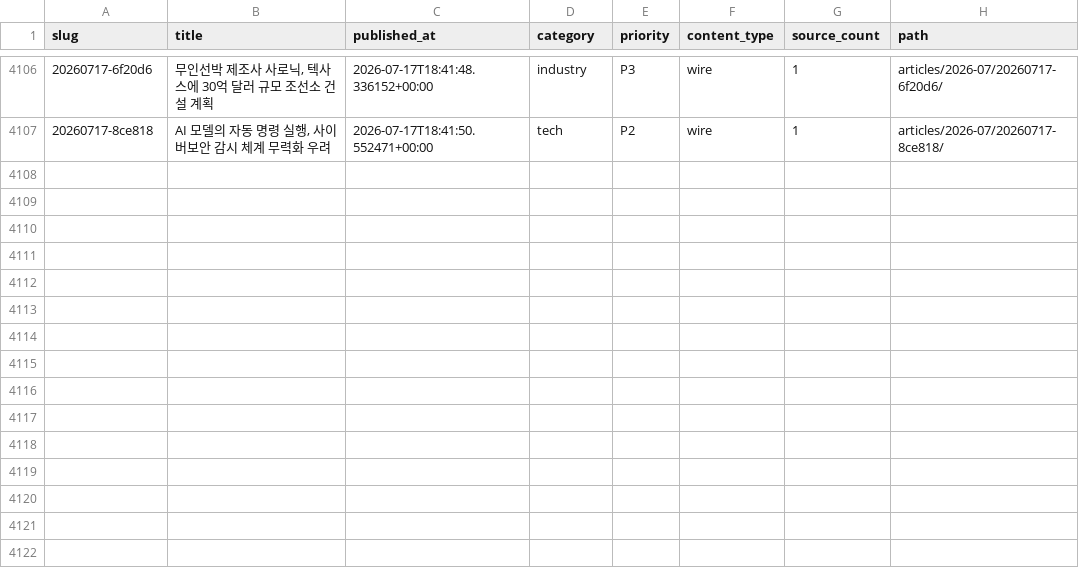
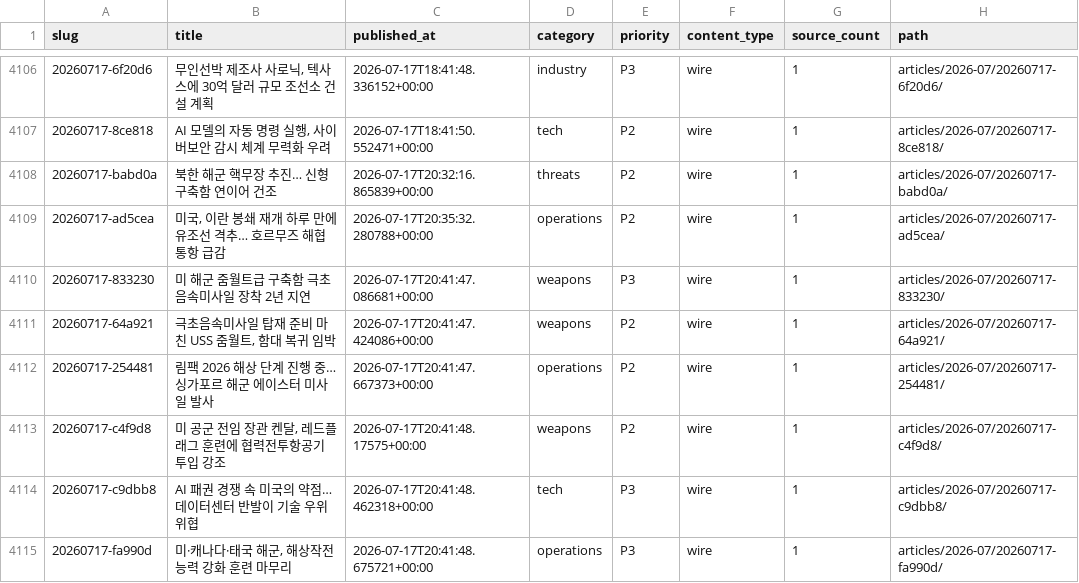
Before and after one commit to CombatSociety/data, a CSV file: index.csv, drawn as a sheet; only a part is shown, gaps mark what is left out; the diff names each change by its address in the sheet, - before the commit and + after, or states it on an @@ line.

Commit message:
mirror: 4114 articles + 74 briefs @ 2026-07-18 06:15 KST

```diff
--- a/index.csv
+++ b/index.csv
+row 4108: 20260717-babd0a | 북한 해군 핵무장 추진… 신형 구축함 연이어 건조 | 2026-07-17T20:32:16.865839+00:00 | threats | P2 | wire | 1 | articles/2026-07/20260717-babd0a/
+row 4109: 20260717-ad5cea | 미국, 이란 봉쇄 재개 하루 만에 유조선 격추… 호르무즈 해협 통항 급감 | 2026-07-17T20:35:32.280788+00:00 | operations | P2 | wire | 1 | articles/2026-07/20260717-ad5cea/
+row 4110: 20260717-833230 | 미 해군 줌월트급 구축함 극초음속미사일 장착 2년 지연 | 2026-07-17T20:41:47.086681+00:00 | weapons | P3 | wire | 1 | articles/2026-07/20260717-833230/
+row 4111: 20260717-64a921 | 극초음속미사일 탑재 준비 마친 USS 줌월트, 함대 복귀 임박 | 2026-07-17T20:41:47.424086+00:00 | weapons | P2 | wire | 1 | articles/2026-07/20260717-64a921/
+row 4112: 20260717-254481 | 림팩 2026 해상 단계 진행 중… 싱가포르 해군 에이스터 미사일 발사 | 2026-07-17T20:41:47.667373+00:00 | operations | P2 | wire | 1 | articles/2026-07/20260717-254481/
+row 4113: 20260717-c4f9d8 | 미 공군 전임 장관 켄달, 레드플래그 훈련에 협력전투항공기 투입 강조 | 2026-07-17T20:41:48.17575+00:00 | weapons | P2 | wire | 1 | articles/2026-07/20260717-c4f9d8/
+row 4114: 20260717-c9dbb8 | AI 패권 경쟁 속 미국의 약점… 데이터센터 반발이 기술 우위 위협 | 2026-07-17T20:41:48.462318+00:00 | tech | P3 | wire | 1 | articles/2026-07/20260717-c9dbb8/
+row 4115: 20260717-fa990d | 미·캐나다·태국 해군, 해상작전능력 강화 훈련 마무리 | 2026-07-17T20:41:48.675721+00:00 | operations | P3 | wire | 1 | articles/2026-07/20260717-fa990d/
```
Also changed, not shown: 24 other files.
